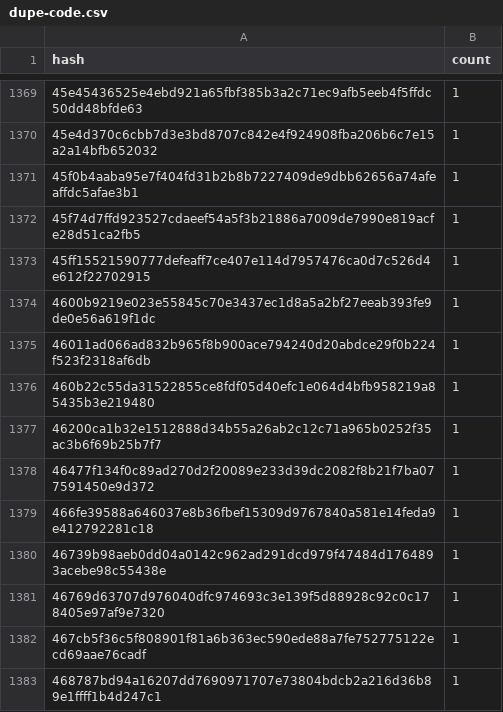
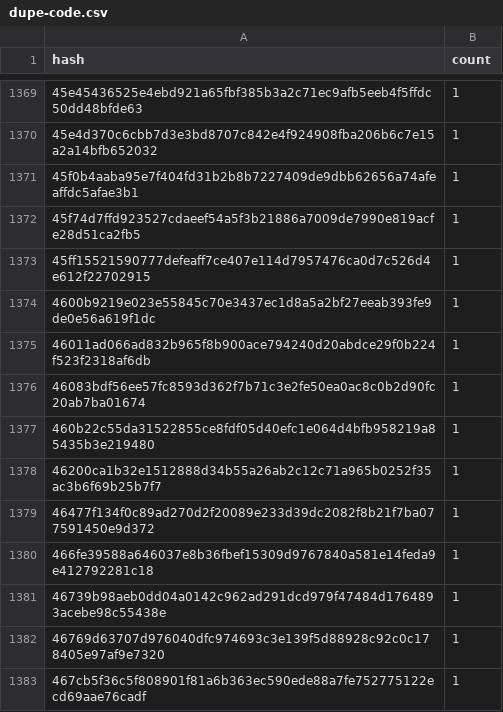
Before and after one commit to leighmcculloch/contract-wasms, a CSV file: analysis/dupe-code.csv, drawn as a sheet; only a part is shown, gaps mark what is left out; the shorter side is filled out with more unchanged rows; the diff names each change by its address in the sheet, - before the commit and + after, or states it on an @@ line.

```diff
--- a/analysis/dupe-code.csv
+++ b/analysis/dupe-code.csv
+row 1376: 46083bdf56ee57fc8593d362f7b71c3e2fe50ea0ac8c0b2d90fc20ab7ba01674 | 1
```
Also changed, not shown: analysis/count_instances_per_wasm.csv, analysis/dupe-sections.csv, 28 other files.
